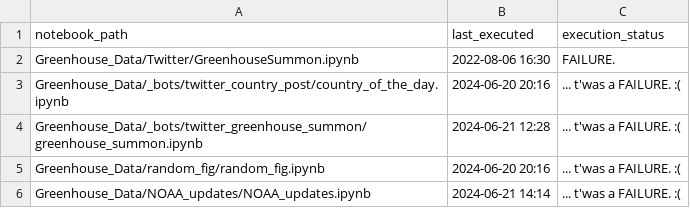
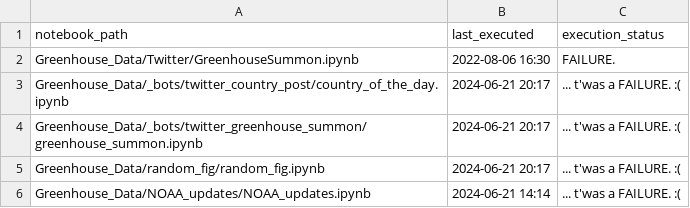
Before and after one commit to dquintani/update, a CSV file: log.csv, drawn as a sheet.

```diff
--- a/log.csv
+++ b/log.csv
@@ -2,5 +2,5 @@ notebook_path,last_executed,execution_status
 Greenhouse_Data/Twitter/GreenhouseSummon.ipynb,2022-08-06 16:30,FAILURE.
-Greenhouse_Data/_bots/twitter_country_post/country_of_the_day.ipynb,2024-06-20 20:16,... t'was a FAILURE. :(
-Greenhouse_Data/_bots/twitter_greenhouse_summon/greenhouse_summon.ipynb,2024-06-21 12:28,... t'was a FAILURE. :(
-Greenhouse_Data/random_fig/random_fig.ipynb,2024-06-20 20:16,... t'was a FAILURE. :(
+Greenhouse_Data/_bots/twitter_country_post/country_of_the_day.ipynb,2024-06-21 20:17,... t'was a FAILURE. :(
+Greenhouse_Data/_bots/twitter_greenhouse_summon/greenhouse_summon.ipynb,2024-06-21 20:17,... t'was a FAILURE. :(
+Greenhouse_Data/random_fig/random_fig.ipynb,2024-06-21 20:17,... t'was a FAILURE. :(
 Greenhouse_Data/NOAA_updates/NOAA_updates.ipynb,2024-06-21 14:14,... t'was a FAILURE. :(
```
Also changed, not shown: 1 other file.
